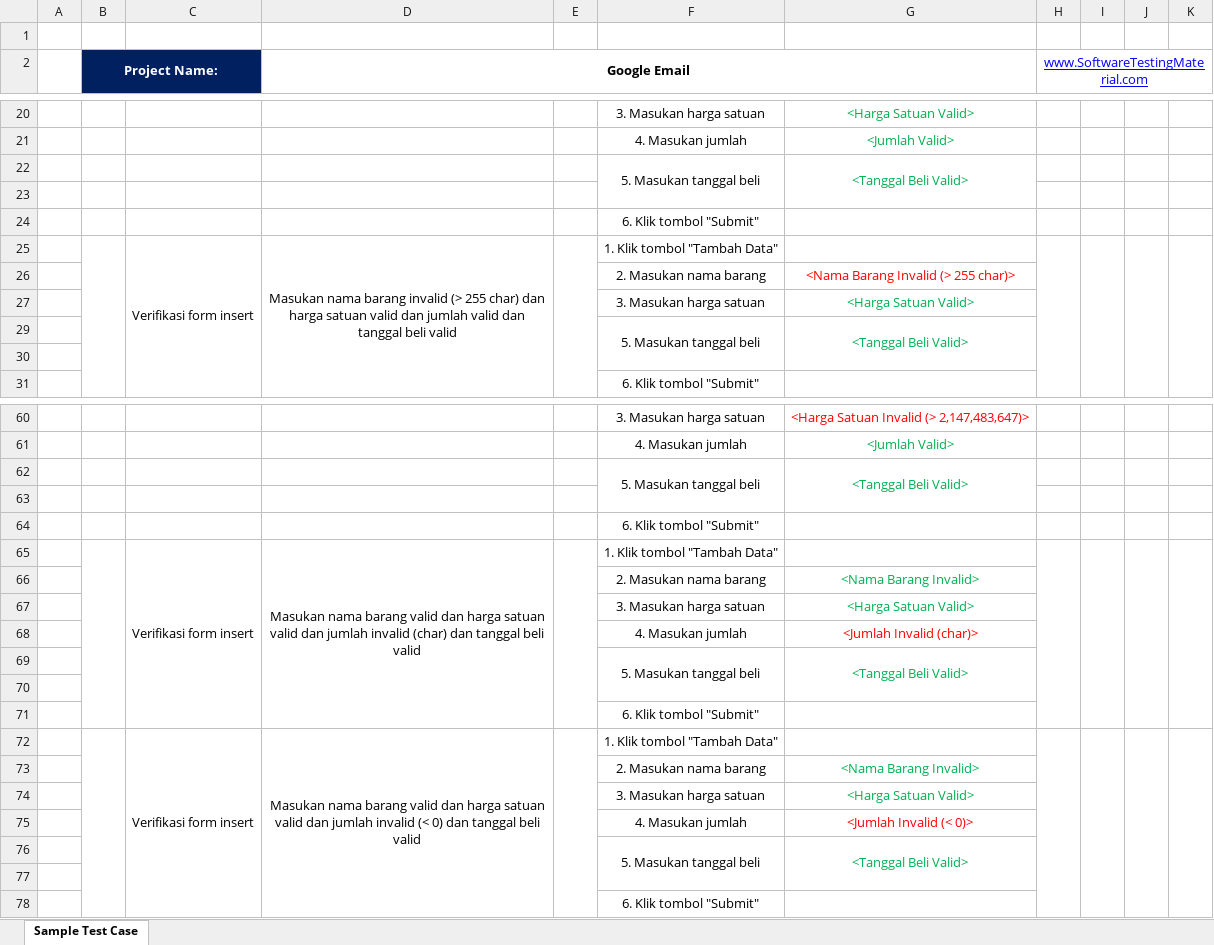
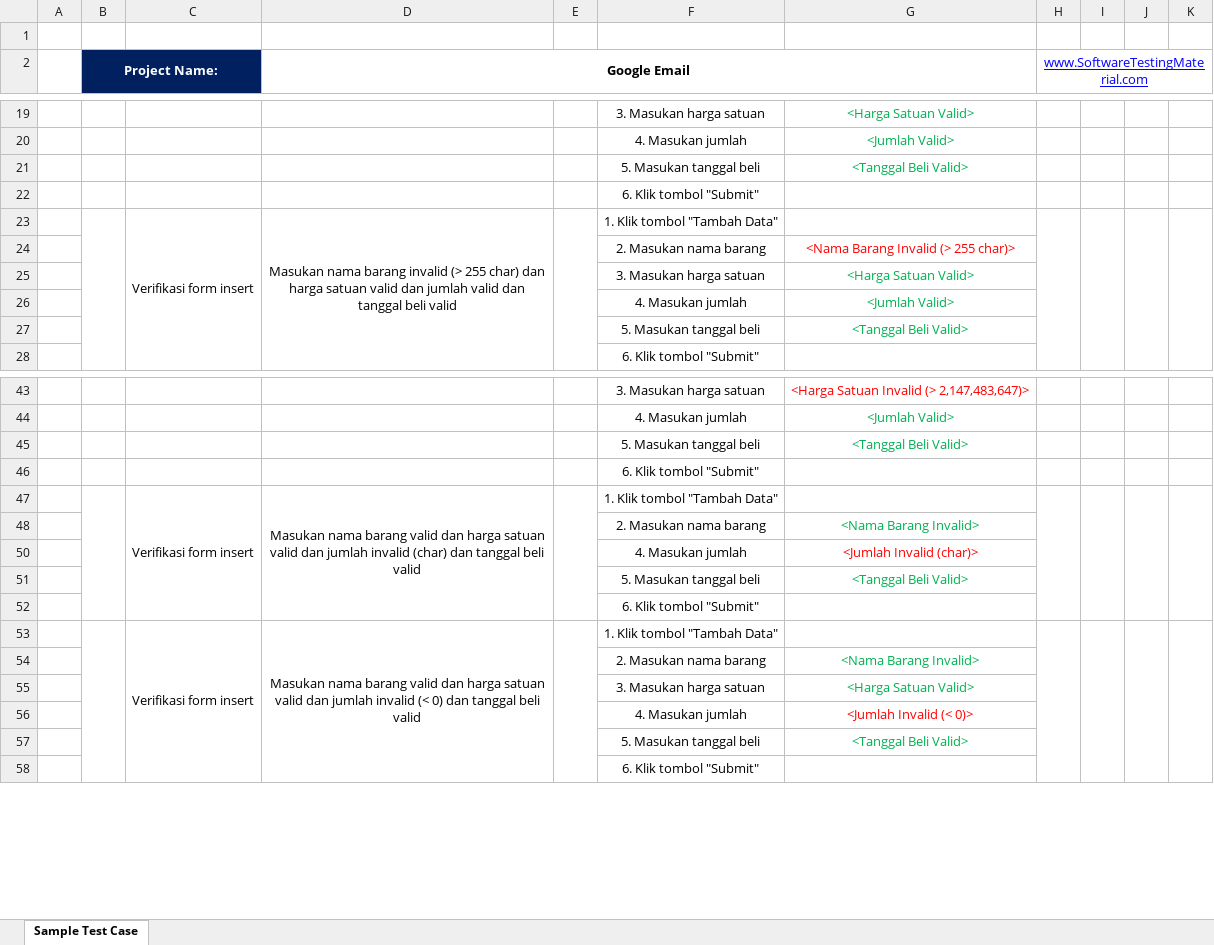
Before and after one commit to Zeventier/RPL-Unit-Testing, an Excel workbook: Unit testing.xlsx, sheet Sample Test Case, drawn as a sheet; only a part is shown, gaps mark what is left out; values as stored, in another font and other column widths than the file's, no borders; charts and pictures not drawn; removed rows and columns are numbered as before the commit, all else as after; the diff covers the shown part only; the diff names each change by its address in the sheet, - before the commit and + after, or states it on an @@ line.

```diff
--- a/Unit testing.xlsx (sheet Sample Test Case)
+++ b/Unit testing.xlsx (sheet Sample Test Case)
-F22:F23 merged
-G22:G23 merged
-row 23: (empty)
@@ row 26 unhidden:  |  |  |  |  | 4. Masukan jumlah | <Jumlah Valid> @@
-F29:F30 merged
-G29:G30 merged
-row 30: (empty)
-F62:F63 merged
-G62:G63 merged
-row 63: (empty)
@@ row 67 hidden:  |  |  |  |  | 3. Masukan harga satuan | <Harga Satuan Valid> @@
-F69:F70 merged
-G69:G70 merged
-row 70: (empty)
-F76:F77 merged
-G76:G77 merged
-row 77: (empty)
```
Also changed, not shown: 20 removed rows, 4 edited cells, cell formats and merged cells elsewhere in this sheet.
